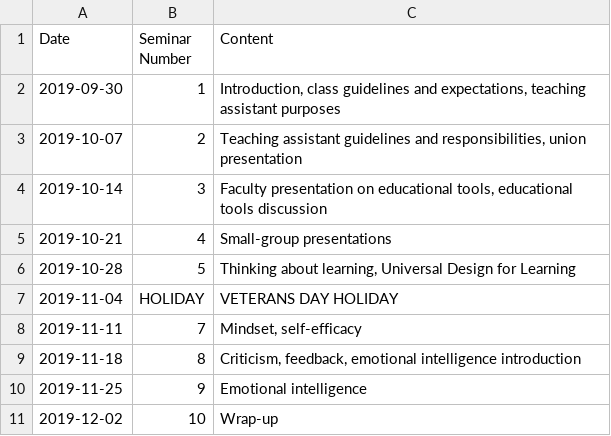
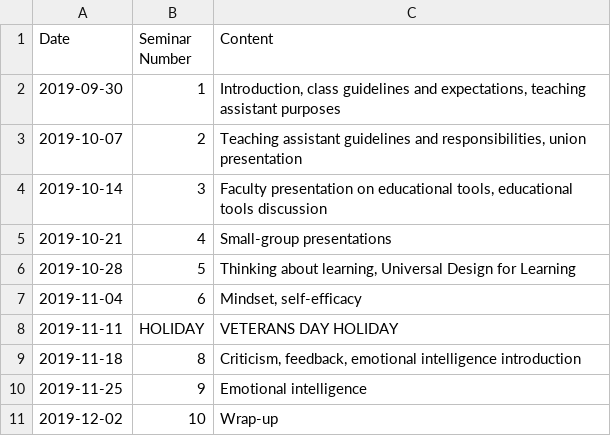
Before and after one commit to jlperona-teaching/ecs390-fall19, a CSV file: syllabus/schedule.csv, drawn as a sheet.

Commit message:
Fix Veterans Day holiday time
Not sure why I got the date wrong, but oh well. Move the schedule around
to compensate for when the holiday actually is. Updated Canvas to match.

```diff
--- a/syllabus/schedule.csv
+++ b/syllabus/schedule.csv
@@ -6,4 +6,4 @@ Date,Seminar Number,Content
 2019-10-28,5,"Thinking about learning, Universal Design for Learning"
-2019-11-04,HOLIDAY,"VETERANS DAY HOLIDAY"
-2019-11-11,7,"Mindset, self-efficacy"
+2019-11-04,6,"Mindset, self-efficacy"
+2019-11-11,HOLIDAY,"VETERANS DAY HOLIDAY"
 2019-11-18,8,"Criticism, feedback, emotional intelligence introduction"
```
Also changed, not shown: 4 other files.
